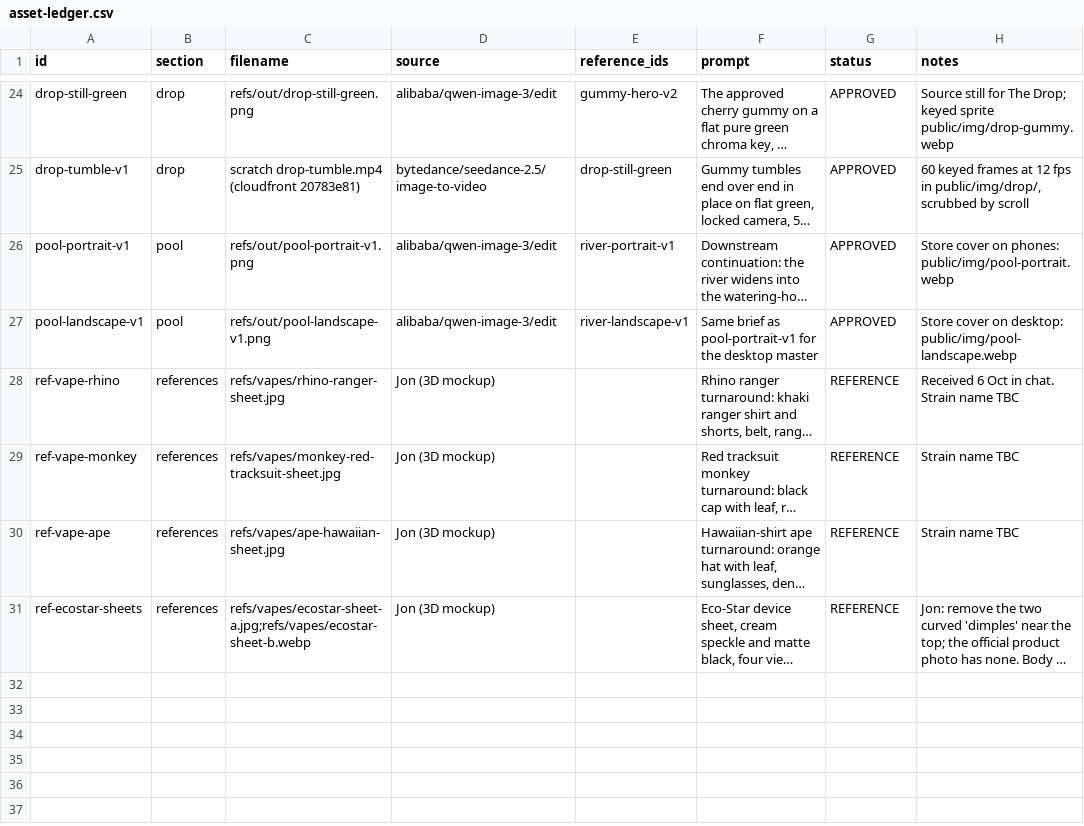
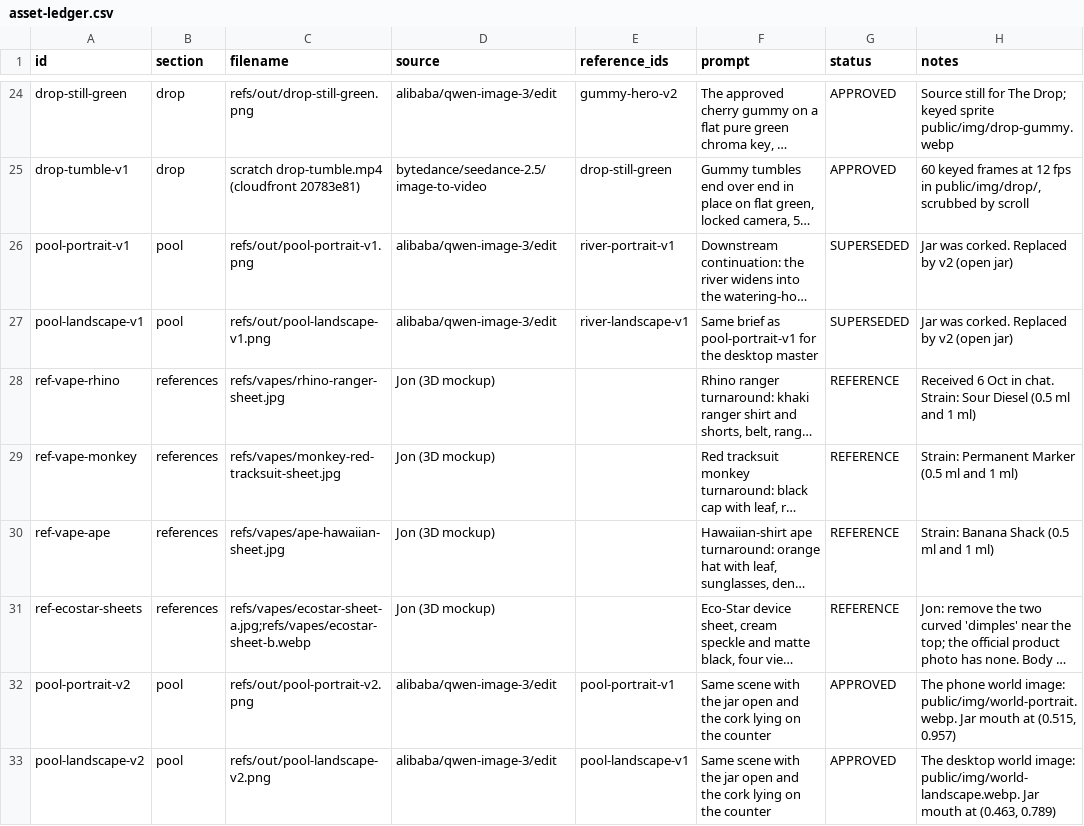
Before and after one commit to SynergyZAW/safari-smoke-drive, a CSV file: docs/asset-ledger.csv, drawn as a sheet; only a part is shown, gaps mark what is left out; long unchanged cells end in …; the diff names each change by its address in the sheet, - before the commit and + after, or states it on an @@ line.

```diff
--- a/docs/asset-ledger.csv
+++ b/docs/asset-ledger.csv
-G26:G27 (status): APPROVED
+G26:G27 (status): SUPERSEDED
-H26 (notes): Store cover on phones: public/img/pool-portrait.webp
+H26 (notes): Jar was corked. Replaced by v2 (open jar)
-H27 (notes): Store cover on desktop: public/img/pool-landscape.webp
+H27 (notes): Jar was corked. Replaced by v2 (open jar)
-H28 (notes): …in chat. Strain name TBC
+H28 (notes): …in chat. Strain: Sour Diesel (0.5 ml and 1 ml)
-H29 (notes): Strain name TBC
+H29 (notes): Strain: Permanent Marker (0.5 ml and 1 ml)
-H30 (notes): Strain name TBC
+H30 (notes): Strain: Banana Shack (0.5 ml and 1 ml)
+row 32: pool-portrait-v2 | pool | refs/out/pool-portrait-v2.png | alibaba/qwen-image-3/edit | pool-portrait-v1 | Same scene with the jar open and the cork lying on the counter | APPROVED | The phone world image: public/img/world-portrait.webp. Jar mouth at (0.515, 0.957)
+row 33: pool-landscape-v2 | pool | refs/out/pool-landscape-v2.png | alibaba/qwen-image-3/edit | pool-landscape-v1 | Same scene with the jar open and the cork lying on the counter | APPROVED | The desktop world image: public/img/world-landscape.webp. Jar mouth at (0.463, 0.789)
```
Also changed, not shown: 16 other files.
